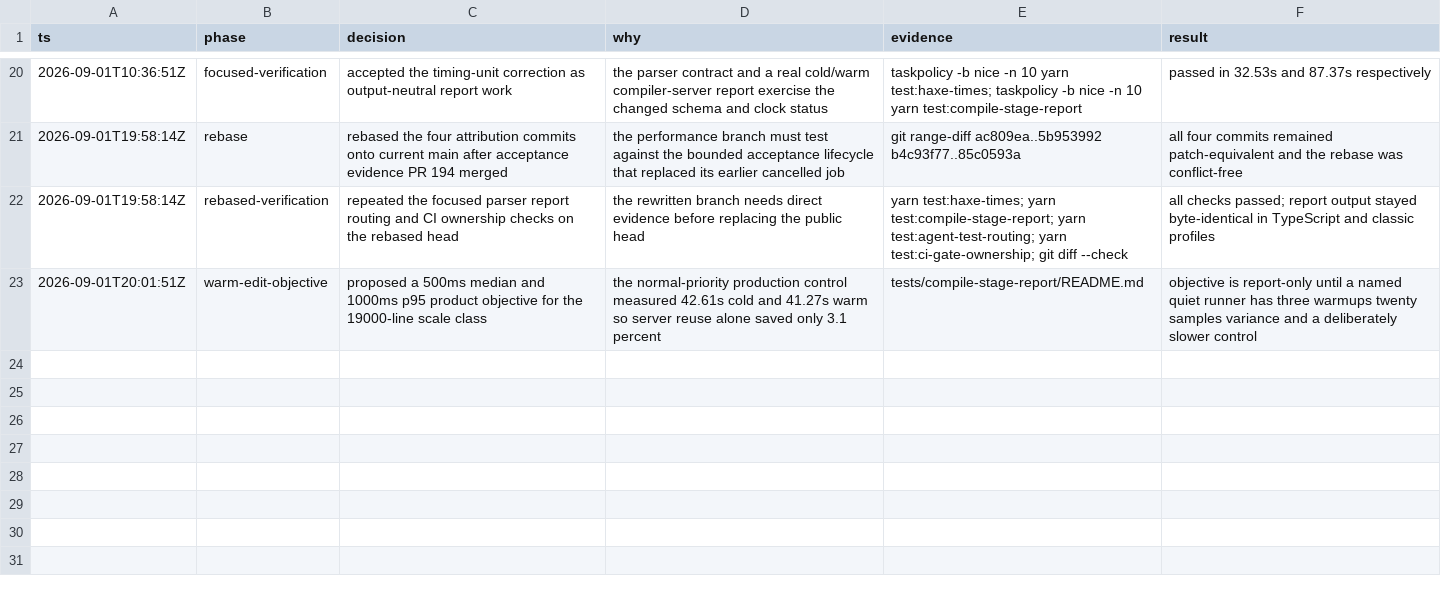
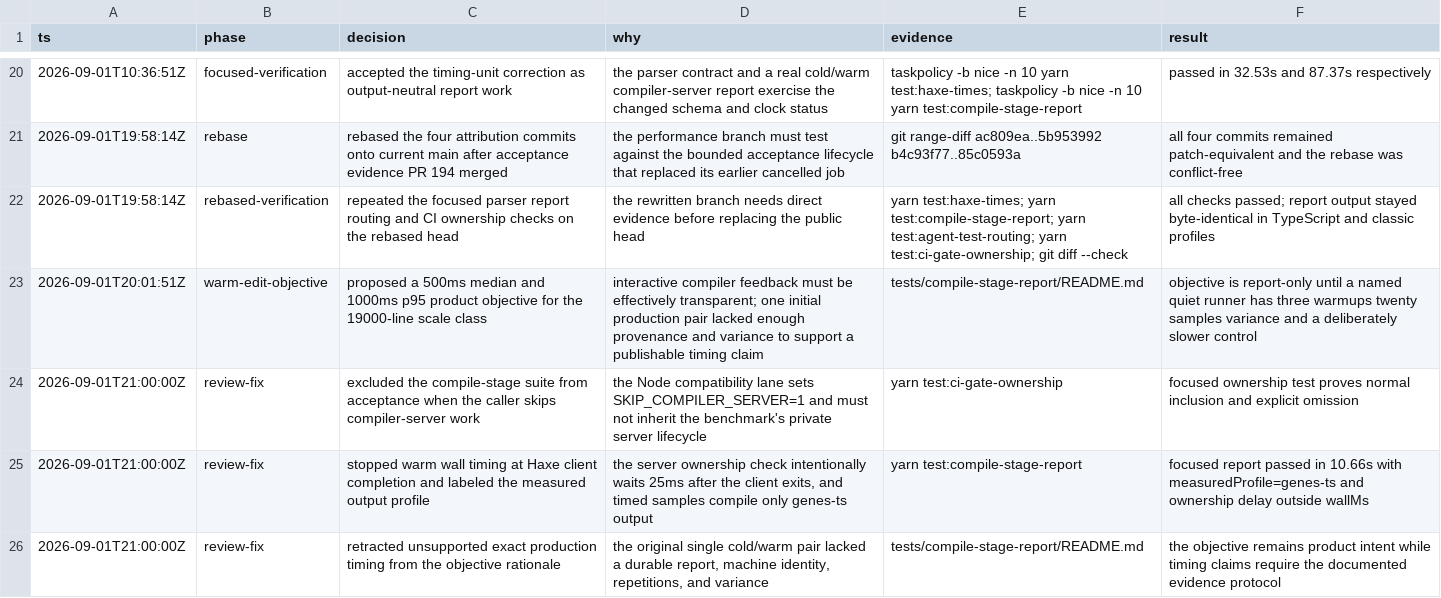
Before and after one commit to fullofcaffeine/genes-ts, a TSV file: .audit/genes-f8vc.1.tsv, drawn as a sheet; only a part is shown, gaps mark what is left out.

Commit message:
fix(perf): keep compile timing honest
Stop warm latency when the Haxe client exits, before the server ownership delay, and identify TypeScript as the measured output profile. The Node compatibility lane now preserves its compiler-server skip instead of inheriting this focused benchmark.\n\nRetract the unsupported exact production timing pair from the objective rationale because it lacked a durable environment and variance record. The 500 ms median and 1,000 ms p95 remain a report-only product objective until the documented evidence protocol is satisfied.\n\nVerified with test:compile-stage-report, test:ci-gate-ownership, test:agent-test-routing, test:agent-guides, TypeScript compilation, the staged diff check, and the pre-commit secret scan.

```diff
--- a/.audit/genes-f8vc.1.tsv
+++ b/.audit/genes-f8vc.1.tsv
@@ -22,2 +22,5 @@ ts	phase	decision	why	evidence	result
 2026-09-01T19:58:14Z	rebased-verification	repeated the focused parser report routing and CI ownership checks on the rebased head	the rewritten branch needs direct evidence before replacing the public head	yarn test:haxe-times; yarn test:compile-stage-report; yarn test:agent-test-routing; yarn test:ci-gate-ownership; git diff --check	all checks passed; report output stayed byte-identical in TypeScript and classic profiles
-2026-09-01T20:01:51Z	warm-edit-objective	proposed a 500ms median and 1000ms p95 product objective for the 19000-line scale class	the normal-priority production control measured 42.61s cold and 41.27s warm so server reuse alone saved only 3.1 percent	tests/compile-stage-report/README.md	objective is report-only until a named quiet runner has three warmups twenty samples variance and a deliberately slower control
+2026-09-01T20:01:51Z	warm-edit-objective	proposed a 500ms median and 1000ms p95 product objective for the 19000-line scale class	interactive compiler feedback must be effectively transparent; one initial production pair lacked enough provenance and variance to support a publishable timing claim	tests/compile-stage-report/README.md	objective is report-only until a named quiet runner has three warmups twenty samples variance and a deliberately slower control
+2026-09-01T21:00:00Z	review-fix	excluded the compile-stage suite from acceptance when the caller skips compiler-server work	the Node compatibility lane sets SKIP_COMPILER_SERVER=1 and must not inherit the benchmark's private server lifecycle	yarn test:ci-gate-ownership	focused ownership test proves normal inclusion and explicit omission
+2026-09-01T21:00:00Z	review-fix	stopped warm wall timing at Haxe client completion and labeled the measured output profile	the server ownership check intentionally waits 25ms after the client exits, and timed samples compile only genes-ts output	yarn test:compile-stage-report	focused report passed in 10.66s with measuredProfile=genes-ts and ownership delay outside wallMs
+2026-09-01T21:00:00Z	review-fix	retracted unsupported exact production timing from the objective rationale	the original single cold/warm pair lacked a durable report, machine identity, repetitions, and variance	tests/compile-stage-report/README.md	the objective remains product intent while timing claims require the documented evidence protocol
```
Also changed, not shown: 7 other files.
